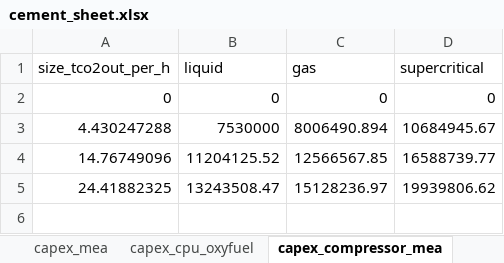
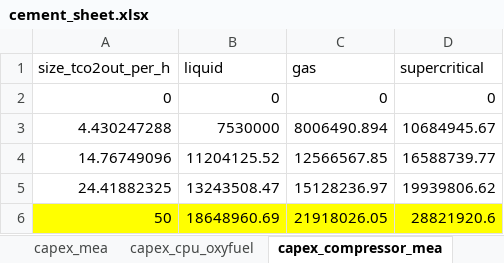
Before and after one commit to lucabert01/AdOpT-NET0_luca, an Excel workbook: adopt_net0/database/templates/technology_data/Industrial/CementHybridCCS_data/cement_sheet.xlsx, sheet capex_compressor_mea, drawn as a sheet; values as stored, in another font and other column widths than the file's, no borders; the diff names each change by its address in the sheet, - before the commit and + after, or states it on an @@ line.

```diff
--- a/adopt_net0/database/templates/technology_data/Industrial/CementHybridCCS_data/cement_sheet.xlsx (sheet capex_compressor_mea)
+++ b/adopt_net0/database/templates/technology_data/Industrial/CementHybridCCS_data/cement_sheet.xlsx (sheet capex_compressor_mea)
+row 6: 50 | 18648960.69 | 21918026.05 | 28821920.6
```
Also changed, not shown: sheet capex_cpu_oxyfuel, sheet capex_oxyfuel, sheet capex_mea, 1 other file.
